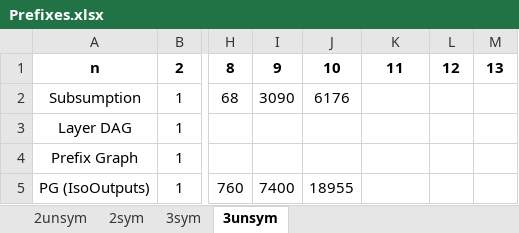
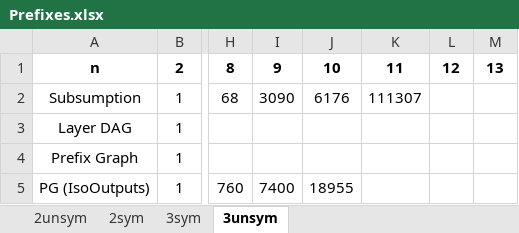
Before and after one commit to MattyMuir/SortNetSAT, an Excel workbook: Prefixes.xlsx, sheet 3unsym, drawn as a sheet; only a part is shown, gaps mark what is left out; values as stored, in another font and other column widths than the file's, no borders; the diff names each change by its address in the sheet, - before the commit and + after, or states it on an @@ line.

```diff
--- a/Prefixes.xlsx (sheet 3unsym)
+++ b/Prefixes.xlsx (sheet 3unsym)
-K2: (empty)
+K2: 111307
```
Also changed, not shown: PrefixesV2.xlsx, 16 other files.
